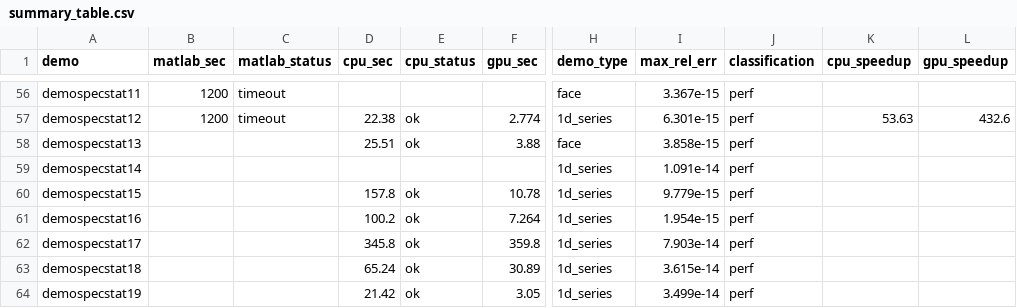
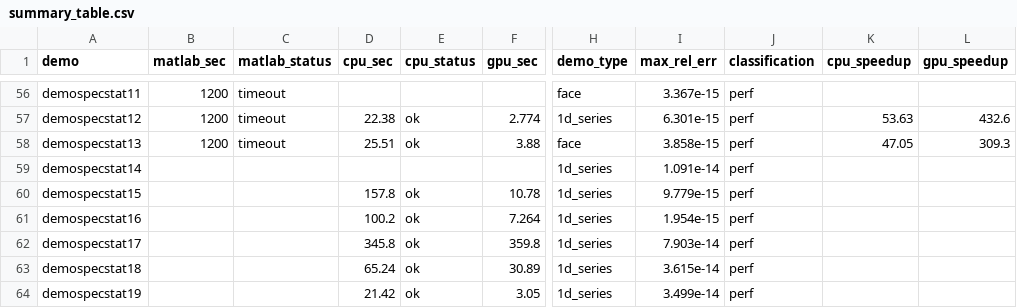
Before and after one commit to Yoo-JK/MNPBEM, a CSV file: validation/M4_FINAL_REPORT/summary_table.csv, drawn as a sheet; only a part is shown, gaps mark what is left out; the diff names each change by its address in the sheet, - before the commit and + after, or states it on an @@ line.

```diff
--- a/validation/M4_FINAL_REPORT/summary_table.csv
+++ b/validation/M4_FINAL_REPORT/summary_table.csv
-B58 (matlab_sec): (empty)
+B58 (matlab_sec): 1200
-C58 (matlab_status): (empty)
+C58 (matlab_status): timeout
-K58 (cpu_speedup): (empty)
+K58 (cpu_speedup): 47.05
-L58 (gpu_speedup): (empty)
+L58 (gpu_speedup): 309.3
```
Also changed, not shown: validation/M4_FINAL_REPORT/data/timing_matlab.csv, 2 other files.
